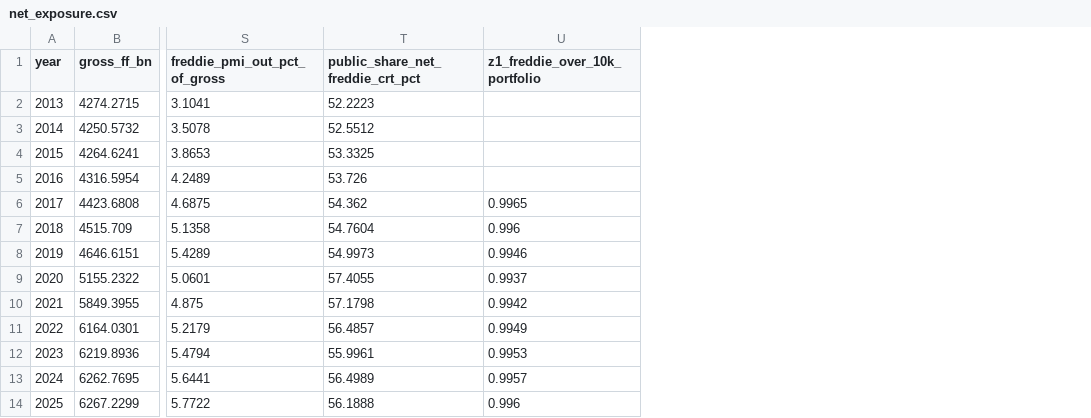
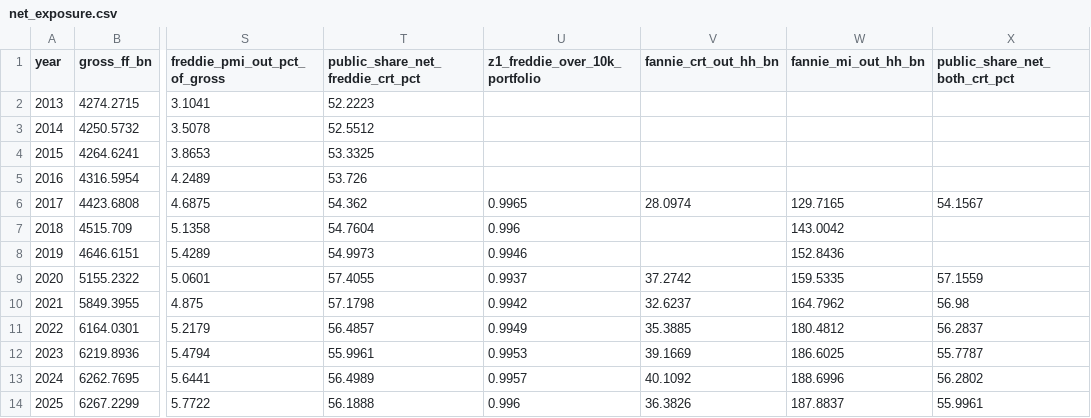
Before and after one commit to eleonorabjornberg/household-debt-risk, a CSV file: research/a2_net_exposure/net_exposure.csv, drawn as a sheet; only a part is shown, gaps mark what is left out; the diff names each change by its address in the sheet, - before the commit and + after, or states it on an @@ line.

```diff
--- a/research/a2_net_exposure/net_exposure.csv
+++ b/research/a2_net_exposure/net_exposure.csv
+column V (fannie_crt_out_hh_bn), rows 6-14: 28.0974 |  |  | 37.2742 | 32.6237 | 35.3885 | 39.1669 | 40.1092 | 36.3826
+column W (fannie_mi_out_hh_bn), rows 6-14: 129.7165 | 143.0042 | 152.8436 | 159.5335 | 164.7962 | 180.4812 | 186.6025 | 188.6996 | 187.8837
+column X (public_share_net_both_crt_pct), rows 6-14: 54.1567 |  |  | 57.1559 | 56.98 | 56.2837 | 55.7787 | 56.2802 | 55.9961
```
Also changed, not shown: research/a2_net_exposure/crt_fhfa.csv, 9 other files.
